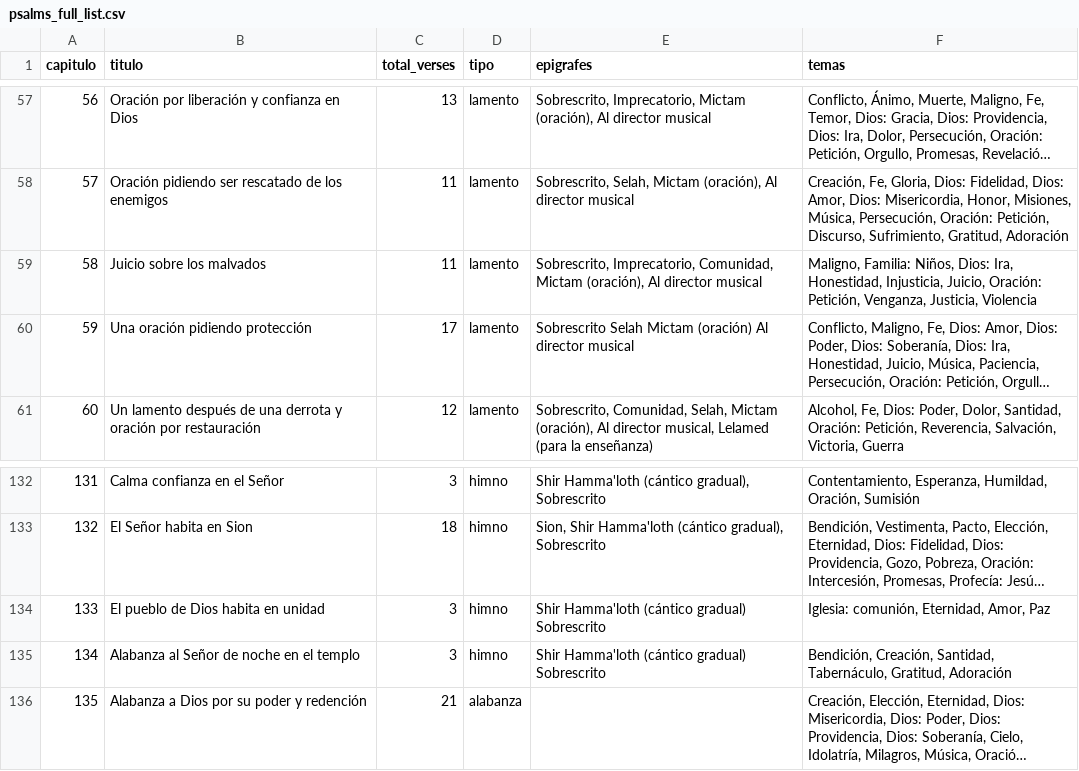
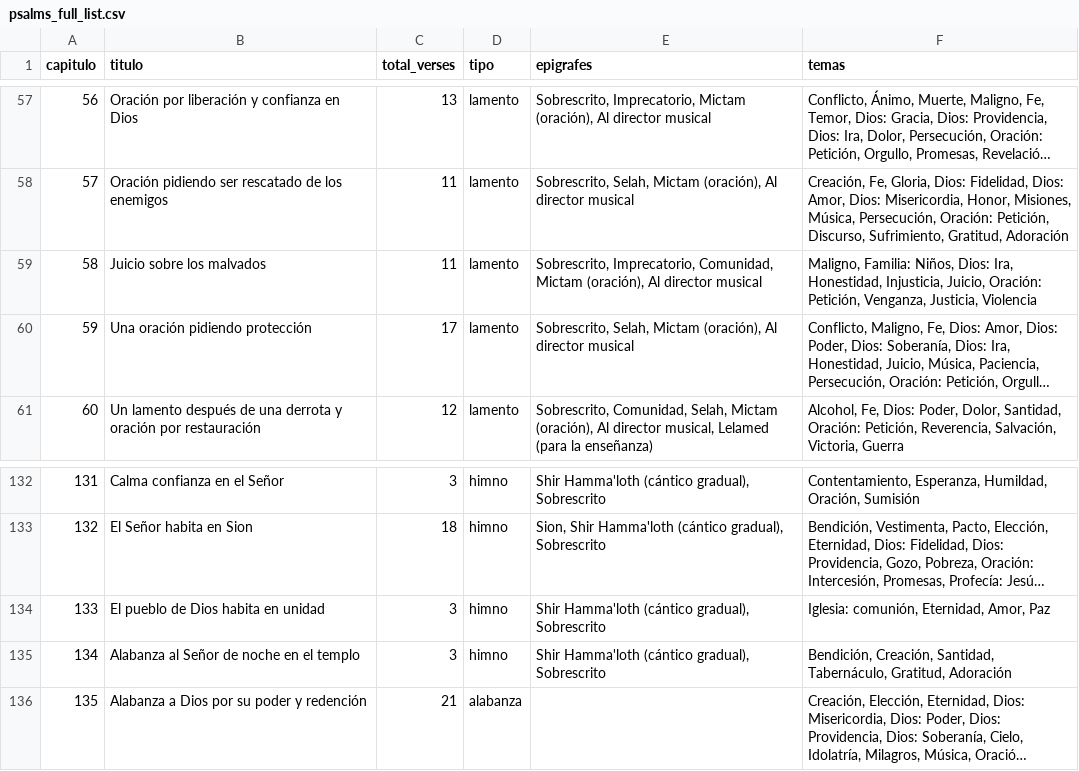
Before and after one commit to danielnv18/PsalmsReading, a CSV file: psalms_full_list.csv, drawn as a sheet; only a part is shown, gaps mark what is left out; long unchanged cells end in …; the diff names each change by its address in the sheet, - before the commit and + after, or states it on an @@ line.

```diff
--- a/psalms_full_list.csv
+++ b/psalms_full_list.csv
-E60 (epigrafes): Sobrescrito Selah Mictam (oración) Al director…
+E60 (epigrafes): Sobrescrito, Selah, Mictam (oración), Al director…
-E134:E135 (epigrafes): …Hamma'loth (cántico gradual) Sobrescrito
+E134:E135 (epigrafes): …Hamma'loth (cántico gradual), Sobrescrito
```
Also changed, not shown: 3 other files.
